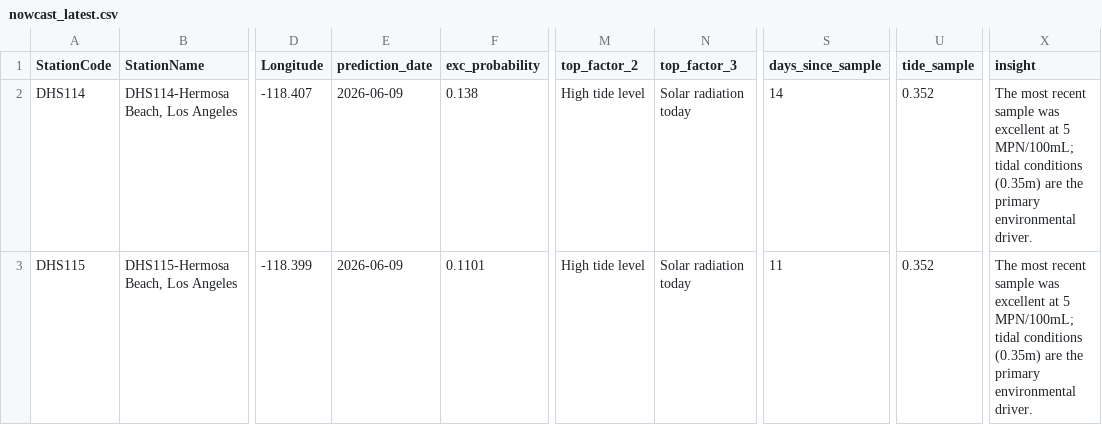
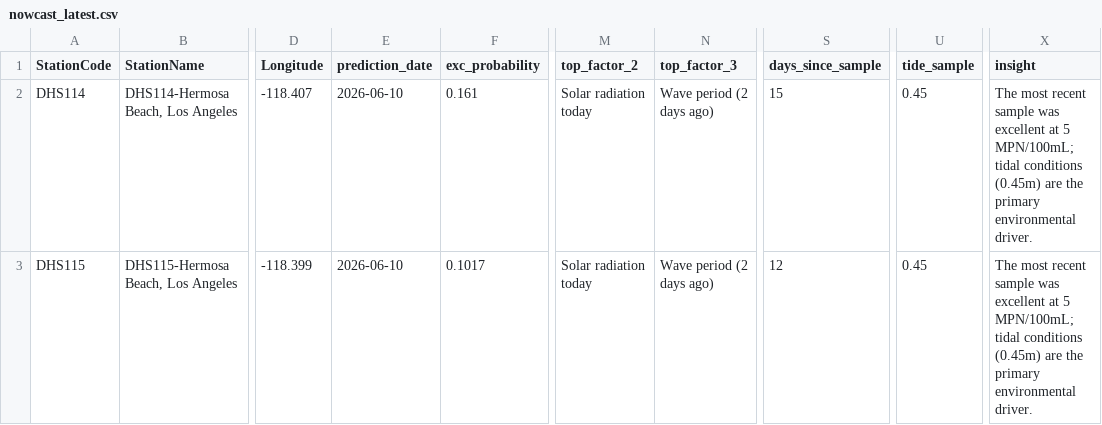
Before and after one commit to eymoney13/hermosa-pilot-dashboard, a CSV file: public/data/hermosa/nowcast_latest.csv, drawn as a sheet; only a part is shown, gaps mark what is left out; the diff names each change by its address in the sheet, - before the commit and + after, or states it on an @@ line.

```diff
--- a/public/data/hermosa/nowcast_latest.csv
+++ b/public/data/hermosa/nowcast_latest.csv
-E2:E3 (prediction_date): 2026-06-09
+E2:E3 (prediction_date): 2026-06-10
-F2 (exc_probability): 0.138
+F2 (exc_probability): 0.161
-M2:M3 (top_factor_2): High tide level
+M2:M3 (top_factor_2): Solar radiation today
-N2:N3 (top_factor_3): Solar radiation today
+N2:N3 (top_factor_3): Wave period (2 days ago)
-S2 (days_since_sample): 14
+S2 (days_since_sample): 15
-U2:U3 (tide_sample): 0.352
+U2:U3 (tide_sample): 0.45
-X2:X3 (insight): …tidal conditions (0.35m) are the…
+X2:X3 (insight): …tidal conditions (0.45m) are the…
-F3 (exc_probability): 0.1101
+F3 (exc_probability): 0.1017
-S3 (days_since_sample): 11
+S3 (days_since_sample): 12
```
Also changed, not shown: public/data/hermosa/forecast_3day.csv, public/data/hermosa/history_3day.csv.
